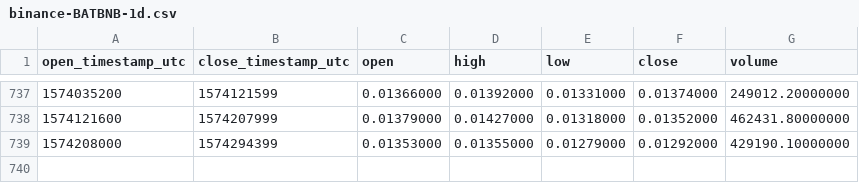
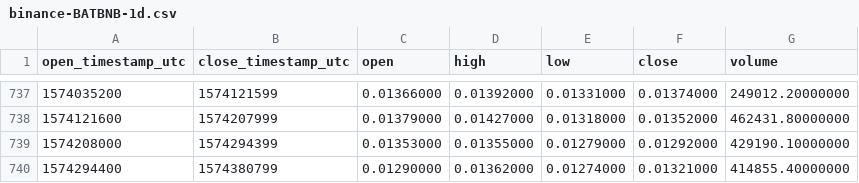
Before and after one commit to cryptobigbro/binance-BATBNB, a CSV file: binance-BATBNB-1d.csv, drawn as a sheet; only a part is shown, gaps mark what is left out; the diff names each change by its address in the sheet, - before the commit and + after, or states it on an @@ line.

Commit message:
Update OHLCV data.

```diff
--- a/binance-BATBNB-1d.csv
+++ b/binance-BATBNB-1d.csv
+row 740: 1574294400 | 1574380799 | 0.01290000 | 0.01362000 | 0.01274000 | 0.01321000 | 414855.40000000
```
Also changed, not shown: 1 other file.
